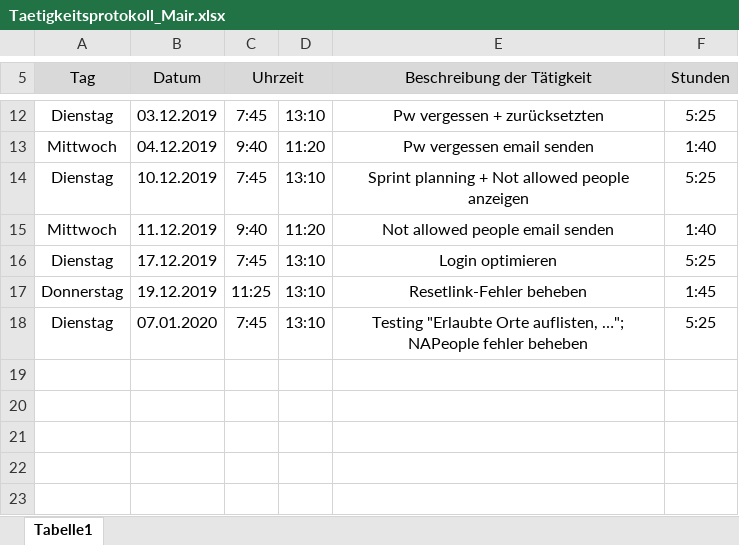
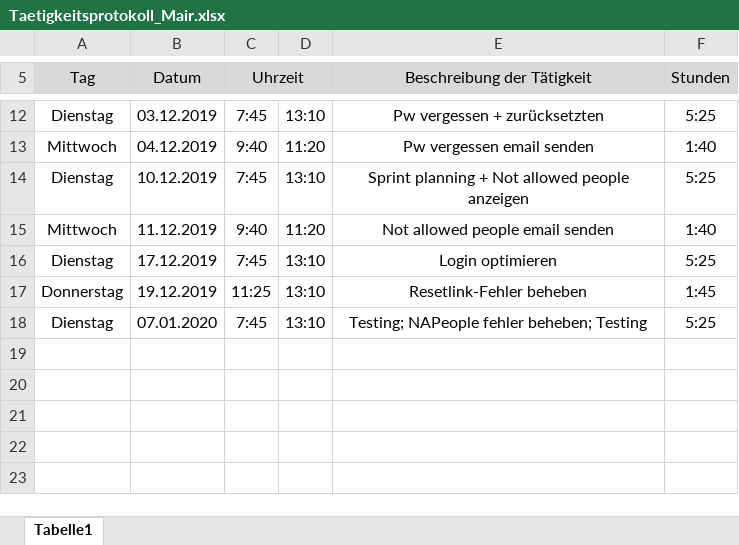
Before and after one commit to AlexanderReiter/Ferienspa-, an Excel workbook: Taetigkeitsprotokolle/Taetigkeitsprotokoll_Mair.xlsx, sheet Tabelle1, drawn as a sheet; only a part is shown, gaps mark what is left out; values as stored, in another font and other column widths than the file's, no borders; charts and pictures not drawn; the diff names each change by its address in the sheet, - before the commit and + after, or states it on an @@ line.

Commit message:
Taetigkeitsprotokoll

```diff
--- a/Taetigkeitsprotokolle/Taetigkeitsprotokoll_Mair.xlsx (sheet Tabelle1)
+++ b/Taetigkeitsprotokolle/Taetigkeitsprotokoll_Mair.xlsx (sheet Tabelle1)
-E18 (Beschreibung der Tätigkeit): Testing "Erlaubte Orte auflisten, …"; NAPeople fehler beheben
+E18 (Beschreibung der Tätigkeit): Testing; NAPeople fehler beheben; Testing
```
